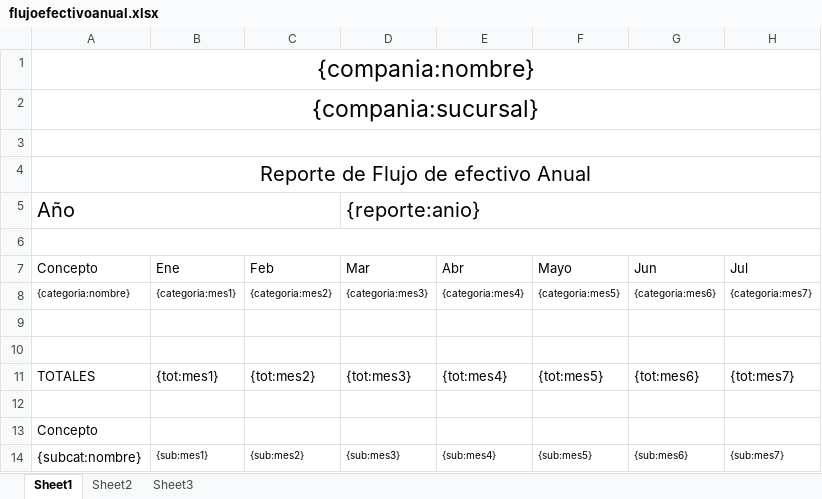
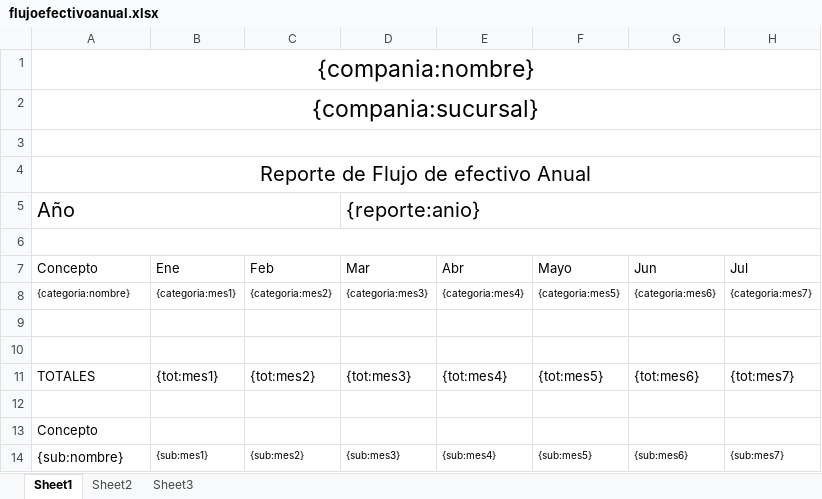
Before and after one commit to jalvarez14/aersa, an Excel workbook: public/application/files/jasper/templates/flujoefectivoanual.xlsx, sheet Sheet1, drawn as a sheet; only a part is shown; values as stored, in another font and other column widths than the file's, no borders; the diff names each change by its address in the sheet, - before the commit and + after, or states it on an @@ line.

Commit message:
template correcto de reporte flujo efectivo anual

```diff
--- a/public/application/files/jasper/templates/flujoefectivoanual.xlsx (sheet Sheet1)
+++ b/public/application/files/jasper/templates/flujoefectivoanual.xlsx (sheet Sheet1)
-A14: {subcat:nombre}
+A14: {sub:nombre}
```
